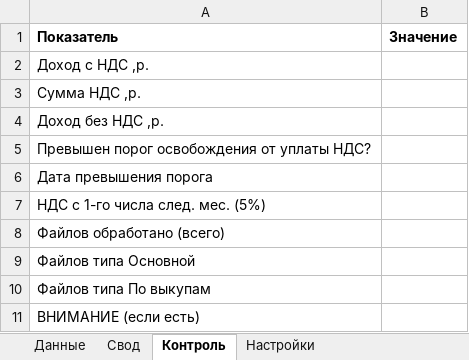
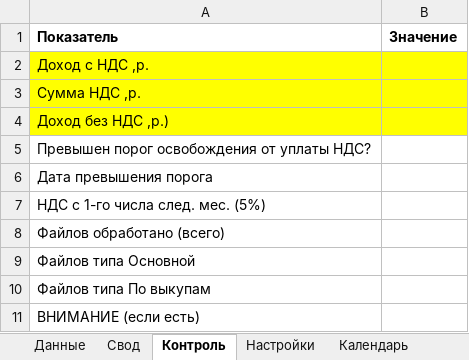
Before and after one commit to bulychev76/AOTC, an Excel workbook: WB_nalog_USN_NDS.xlsx, sheet Контроль, drawn as a sheet; values as stored, in another font and other column widths than the file's, no borders; the diff names each change by its address in the sheet, - before the commit and + after, or states it on an @@ line.

```diff
--- a/WB_nalog_USN_NDS.xlsx (sheet Контроль)
+++ b/WB_nalog_USN_NDS.xlsx (sheet Контроль)
+sheet tab: Календарь
-A2:B4 fill: none
+A2:B4 fill: #FFFF00
-A4 (Показатель): Доход без НДС ,р.
+A4 (Показатель): Доход без НДС ,р.)
```
Also changed, not shown: sheet Свод, sheet Настройки, WB_nalog_USN_NDS.xlsm, 3 other files.
